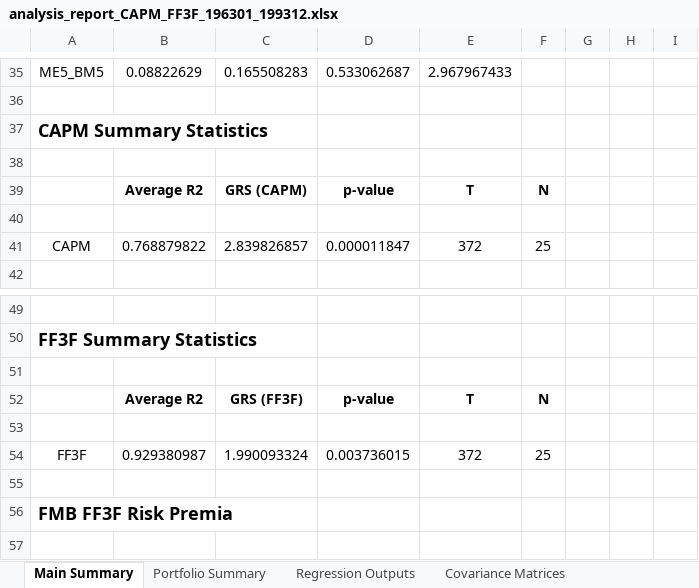
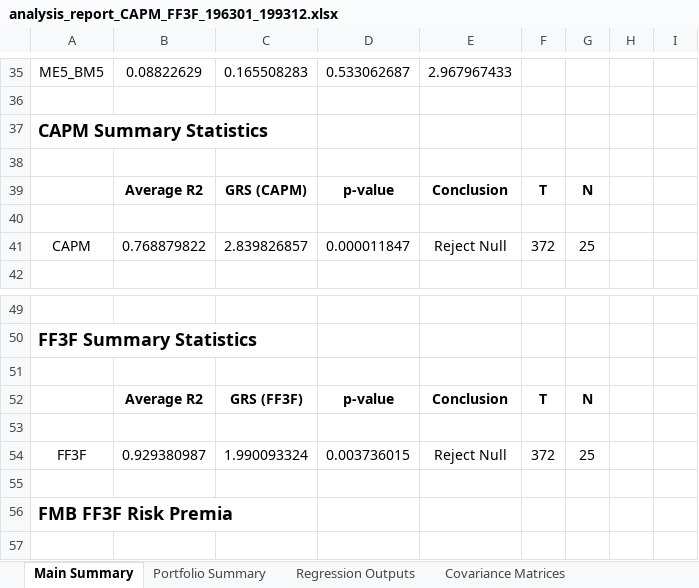
Before and after one commit to dhajibashi/Project_3, an Excel workbook: analysis_report_CAPM_FF3F_196301_199312.xlsx, sheet Main Summary, drawn as a sheet; only a part is shown, gaps mark what is left out; values as stored, in another font and other column widths than the file's, no borders; the diff names each change by its address in the sheet, - before the commit and + after, or states it on an @@ line.

Commit message:
Added conclusion on whether or not to reject null hypothesis.

```diff
--- a/analysis_report_CAPM_FF3F_196301_199312.xlsx (sheet Main Summary)
+++ b/analysis_report_CAPM_FF3F_196301_199312.xlsx (sheet Main Summary)
-E39: T
+E39: Conclusion
-F39: N
+F39: T
-G39: (empty)
+G39: N
-E41: 372
+E41: Reject Null
-F41: 25
+F41: 372
-G41: (empty)
+G41: 25
-E52: T
+E52: Conclusion
-F52: N
+F52: T
-G52: (empty)
+G52: N
-E54: 372
+E54: Reject Null
-F54: 25
+F54: 372
-G54: (empty)
+G54: 25
```
Also changed, not shown: sheet GRS Test Outputs, 2 other files.
